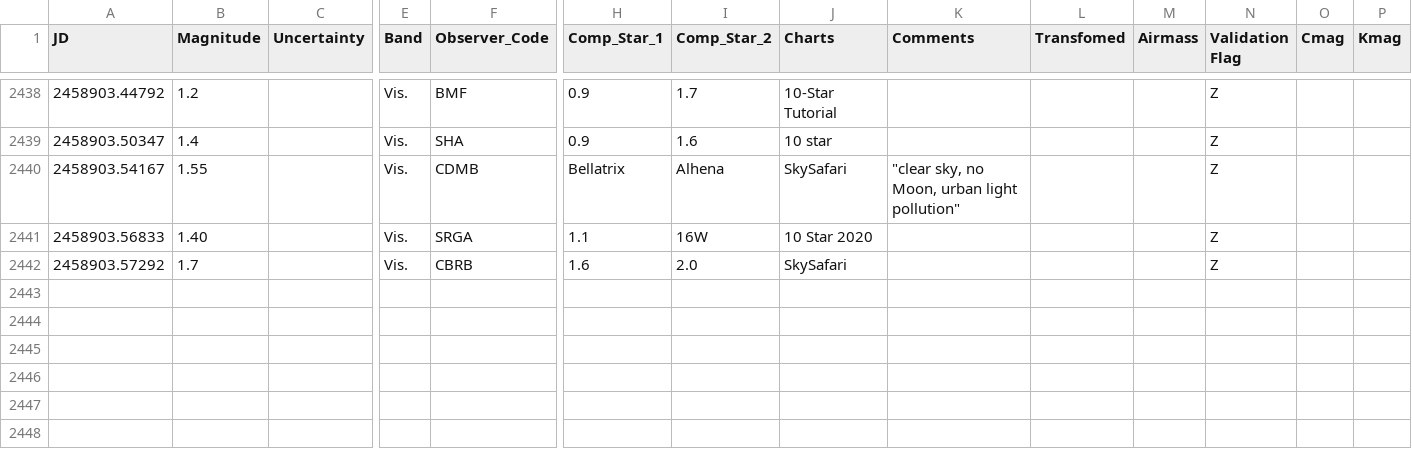
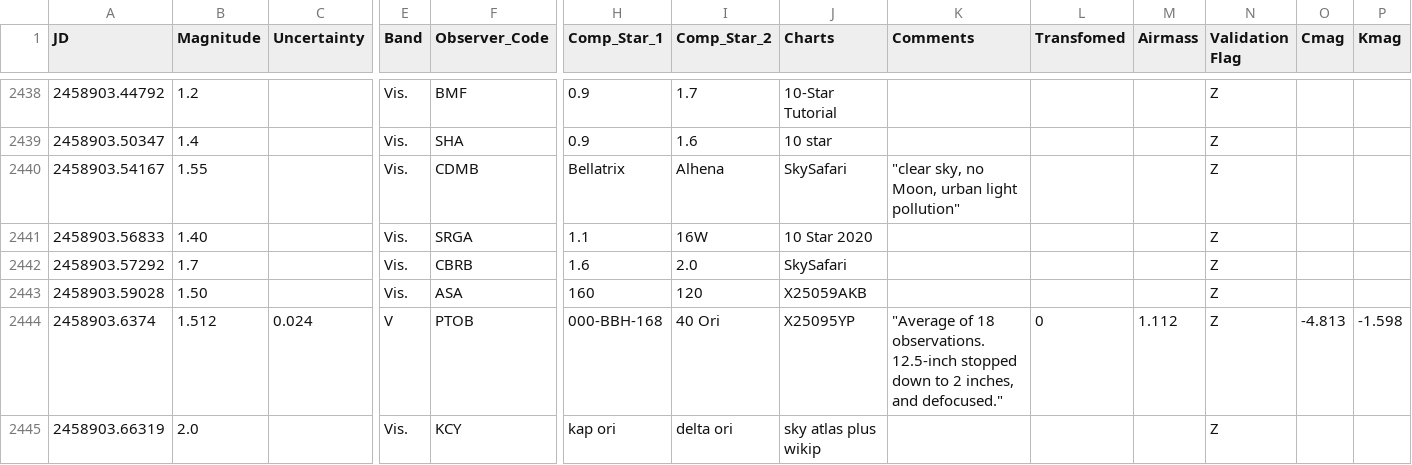
Before and after one commit to pdcarr/Boyajians_R, a CSV file: data/Betelgeuse_AAVSO.csv, drawn as a sheet; only a part is shown, gaps mark what is left out; rows hold the shown columns only; the diff names each change by its address in the sheet, - before the commit and + after, or states it on an @@ line.

Commit message:
Betelgeuse update 24Feb20

```diff
--- a/data/Betelgeuse_AAVSO.csv
+++ b/data/Betelgeuse_AAVSO.csv
+row 2443: 2458903.59028 | 1.50 |  | Vis. | ASA | 160 | 120 | X25059AKB |  |  |  | Z
+row 2444: 2458903.6374 | 1.512 | 0.024 | V | PTOB | 000-BBH-168 | 40 Ori | X25095YP | "Average of 18 observations. 12.5-inch stopped down to 2 inches, and defocused." | 0 | 1.112 | Z | -4.813 | -1.598
+row 2445: 2458903.66319 | 2.0 |  | Vis. | KCY | kap ori | delta ori | sky atlas plus wikip |  |  |  | Z
```
